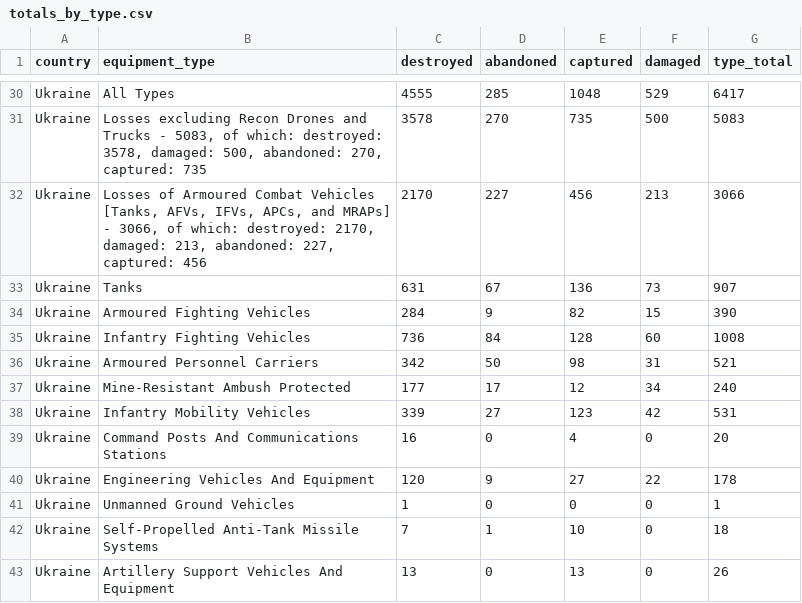
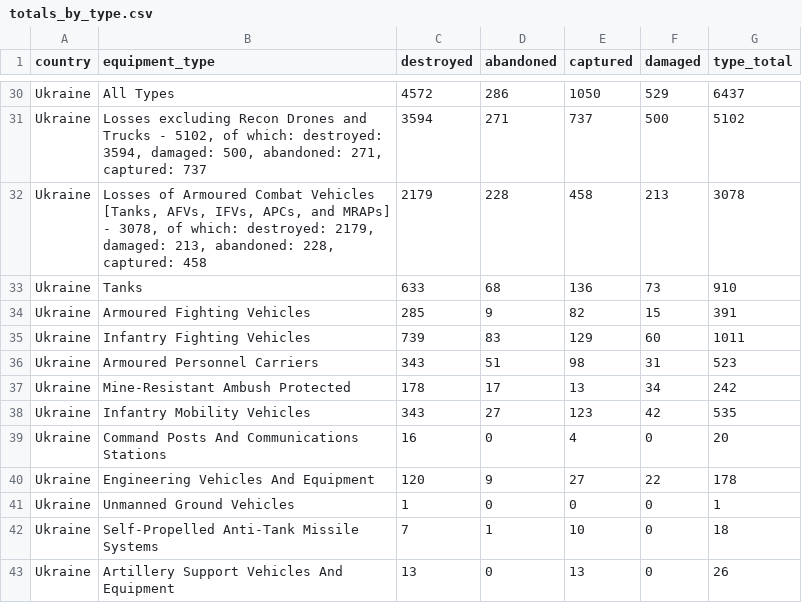
Before and after one commit to scarnecchia/oryx_data, a CSV file: totals_by_type.csv, drawn as a sheet; only a part is shown, gaps mark what is left out; the diff covers the shown part only; the diff names each change by its address in the sheet, - before the commit and + after, or states it on an @@ line.

```diff
--- a/totals_by_type.csv
+++ b/totals_by_type.csv
-C30 (destroyed): 4555
+C30 (destroyed): 4572
-D30 (abandoned): 285
+D30 (abandoned): 286
-E30 (captured): 1048
+E30 (captured): 1050
-G30 (type_total): 6417
+G30 (type_total): 6437
-B31 (equipment_type): …Trucks - 5083, of which: destroyed: 3578, damaged: 500, abandoned: 270, captured: 735
+B31 (equipment_type): …Trucks - 5102, of which: destroyed: 3594, damaged: 500, abandoned: 271, captured: 737
-C31 (destroyed): 3578
+C31 (destroyed): 3594
-D31 (abandoned): 270
+D31 (abandoned): 271
-E31 (captured): 735
+E31 (captured): 737
-G31 (type_total): 5083
+G31 (type_total): 5102
-B32 (equipment_type): …MRAPs] - 3066, of which: destroyed: 2170, damaged: 213, abandoned: 227, captured: 456
+B32 (equipment_type): …MRAPs] - 3078, of which: destroyed: 2179, damaged: 213, abandoned: 228, captured: 458
-C32 (destroyed): 2170
+C32 (destroyed): 2179
-D32 (abandoned): 227
+D32 (abandoned): 228
-E32 (captured): 456
+E32 (captured): 458
-G32 (type_total): 3066
+G32 (type_total): 3078
-C33 (destroyed): 631
+C33 (destroyed): 633
-D33 (abandoned): 67
+D33 (abandoned): 68
-G33 (type_total): 907
+G33 (type_total): 910
-C34 (destroyed): 284
+C34 (destroyed): 285
-G34 (type_total): 390
+G34 (type_total): 391
-C35 (destroyed): 736
+C35 (destroyed): 739
-D35 (abandoned): 84
+D35 (abandoned): 83
-E35 (captured): 128
+E35 (captured): 129
-G35 (type_total): 1008
+G35 (type_total): 1011
-C36 (destroyed): 342
+C36 (destroyed): 343
-D36 (abandoned): 50
+D36 (abandoned): 51
-G36 (type_total): 521
+G36 (type_total): 523
-C37 (destroyed): 177
+C37 (destroyed): 178
-E37 (captured): 12
+E37 (captured): 13
-G37 (type_total): 240
+G37 (type_total): 242
-C38 (destroyed): 339
+C38 (destroyed): 343
-G38 (type_total): 531
+G38 (type_total): 535
```
Also changed, not shown: 2 added rows, 2 removed rows and 42 edited cells elsewhere in this file, daily_count.csv, event_abandoned.csv, 5 other files.
